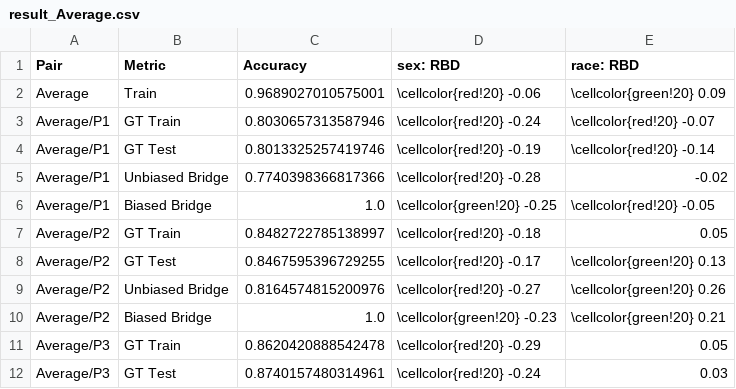
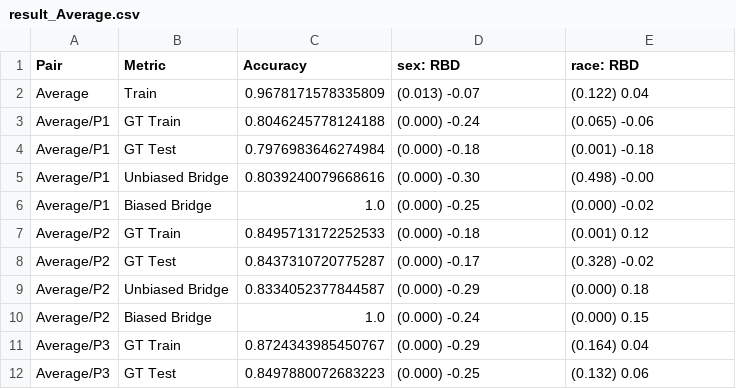
Before and after one commit to hil-se/DecisionErrorFairness, a CSV file: face/results/result_Average.csv, drawn as a sheet; only a part is shown; the diff covers the shown part only.

Commit message:
result

```diff
--- a/face/results/result_Average.csv
+++ b/face/results/result_Average.csv
@@ -1,12 +1,12 @@
 Pair,Metric,Accuracy,sex: RBD,race: RBD
-Average,Train,0.9689027010575001,\cellcolor{red!20} -0.06,\cellcolor{green!20} 0.09
-Average/P1,GT Train,0.8030657313587946,\cellcolor{red!20} -0.24,\cellcolor{red!20} -0.07
-Average/P1,GT Test,0.8013325257419746,\cellcolor{red!20} -0.19,\cellcolor{red!20} -0.14
-Average/P1,Unbiased Bridge,0.7740398366817366,\cellcolor{red!20} -0.28,-0.02
-Average/P1,Biased Bridge,1.0,\cellcolor{green!20} -0.25,\cellcolor{red!20} -0.05
-Average/P2,GT Train,0.8482722785138997,\cellcolor{red!20} -0.18,0.05
-Average/P2,GT Test,0.8467595396729255,\cellcolor{red!20} -0.17,\cellcolor{green!20} 0.13
-Average/P2,Unbiased Bridge,0.8164574815200976,\cellcolor{red!20} -0.27,\cellcolor{green!20} 0.26
-Average/P2,Biased Bridge,1.0,\cellcolor{green!20} -0.23,\cellcolor{green!20} 0.21
-Average/P3,GT Train,0.8620420888542478,\cellcolor{red!20} -0.29,0.05
-Average/P3,GT Test,0.8740157480314961,\cellcolor{red!20} -0.24,0.03
+Average,Train,0.9678171578335809,(0.013) -0.07,(0.122) 0.04
+Average/P1,GT Train,0.8046245778124188,(0.000) -0.24,(0.065) -0.06
+Average/P1,GT Test,0.7976983646274984,(0.000) -0.18,(0.001) -0.18
+Average/P1,Unbiased Bridge,0.8039240079668616,(0.000) -0.30,(0.498) -0.00
+Average/P1,Biased Bridge,1.0,(0.000) -0.25,(0.000) -0.02
+Average/P2,GT Train,0.8495713172252533,(0.000) -0.18,(0.001) 0.12
+Average/P2,GT Test,0.8437310720775287,(0.000) -0.17,(0.328) -0.02
+Average/P2,Unbiased Bridge,0.8334052377844587,(0.000) -0.29,(0.000) 0.18
+Average/P2,Biased Bridge,1.0,(0.000) -0.24,(0.000) 0.15
+Average/P3,GT Train,0.8724343985450767,(0.000) -0.29,(0.164) 0.04
+Average/P3,GT Test,0.8497880072683223,(0.000) -0.25,(0.132) 0.06
```
Also changed, not shown: 14 edited cells elsewhere in this file, face/results/result_P1.csv, face/results/result_P2.csv, 3 other files.
